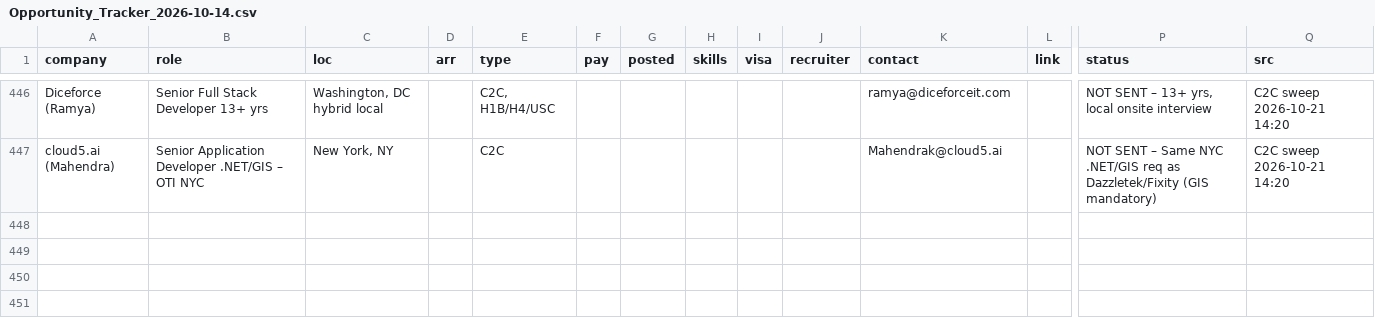
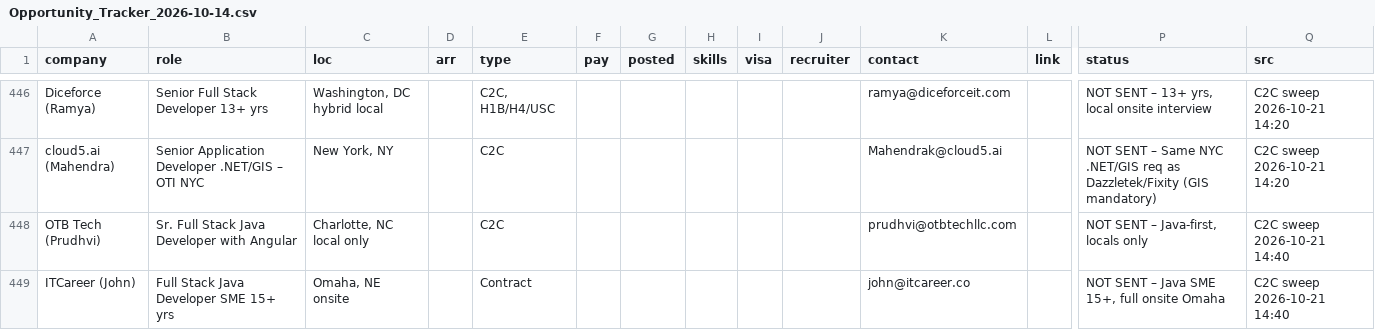
Before and after one commit to aaronrl25/outreach-pipeline-claude-day, a CSV file: data/2026-10-14/Opportunity_Tracker_2026-10-14.csv, drawn as a sheet; only a part is shown, gaps mark what is left out; rows hold the shown columns only; the diff covers the shown part only; the diff names each change by its address in the sheet, - before the commit and + after, or states it on an @@ line.

```diff
--- a/data/2026-10-14/Opportunity_Tracker_2026-10-14.csv
+++ b/data/2026-10-14/Opportunity_Tracker_2026-10-14.csv
+row 448: OTB Tech (Prudhvi) | Sr. Full Stack Java Developer with Angular | Charlotte, NC local only |  | C2C |  |  |  |  |  | prudhvi@otbtechllc.com |  | NOT SENT – Java-first, locals only | C2C sweep 2026-10-21 14:40
+row 449: ITCareer (John) | Full Stack Java Developer SME 15+ yrs | Omaha, NE onsite |  | Contract |  |  |  |  |  | john@itcareer.co |  | NOT SENT – Java SME 15+, full onsite Omaha | C2C sweep 2026-10-21 14:40
```
Also changed, not shown: 1 added row and 3 edited cells elsewhere in this file, data/2026-10-14/Outreach_Log.csv, 5 other files.
